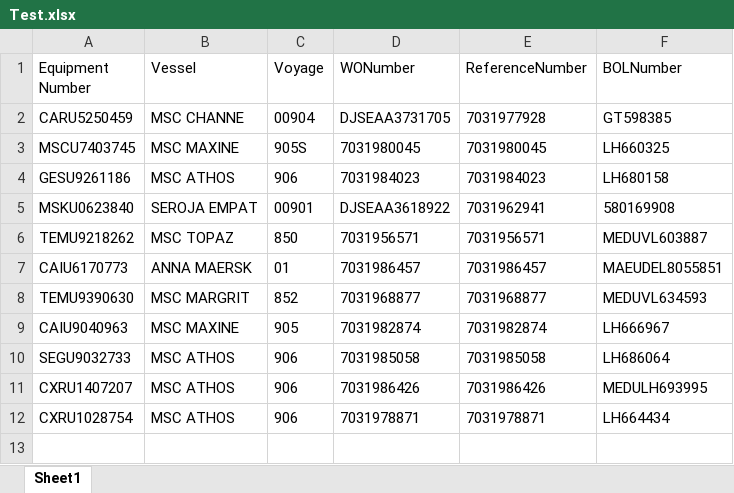
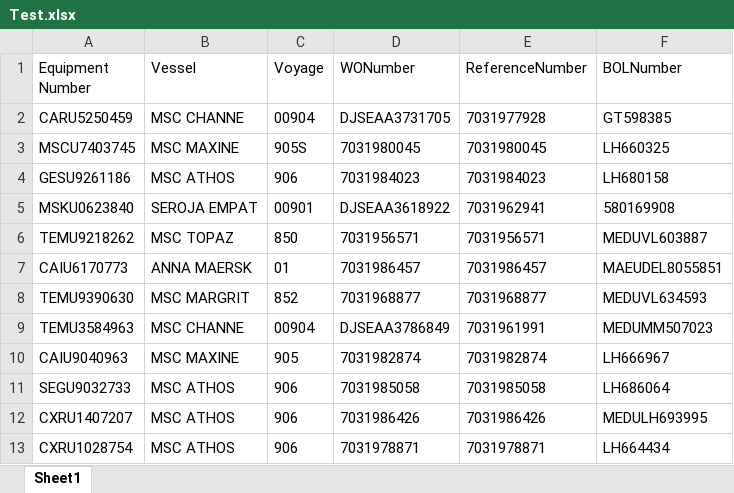
Before and after one commit to pvanausdeln/PortTerminalScraping, an Excel workbook: SeattleTerminal46/Test.xlsx, sheet Sheet1, drawn as a sheet; values as stored, in another font and other column widths than the file's, no borders; the diff names each change by its address in the sheet, - before the commit and + after, or states it on an @@ line.

```diff
--- a/SeattleTerminal46/Test.xlsx (sheet Sheet1)
+++ b/SeattleTerminal46/Test.xlsx (sheet Sheet1)
+row 9: TEMU3584963 | MSC CHANNE | 00904 | DJSEAA3786849 | 7031961991 | MEDUMM507023
```
Also changed, not shown: EvergreenPort/Test.xlsx.
